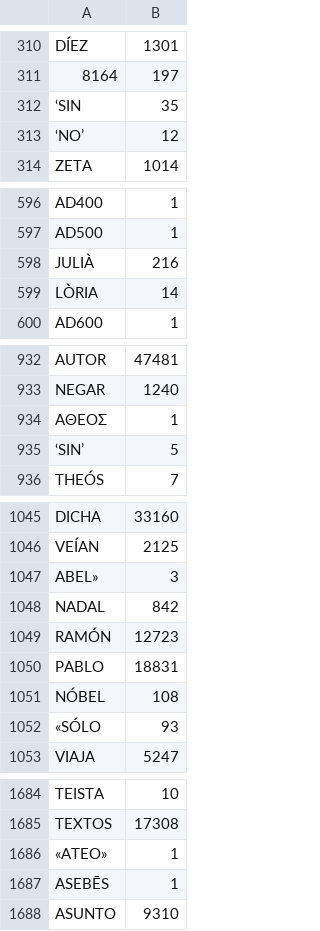
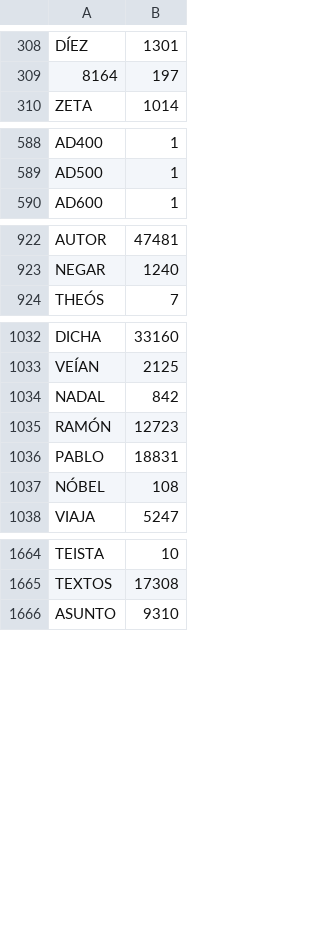
Before and after one commit to douglashall/matterhorn_1.4.x, a CSV file: etc/dictionaries/es.csv, drawn as a sheet; only a part is shown, gaps mark what is left out; the diff covers the shown part only; the diff names each change by its address in the sheet, - before the commit and + after, or states it on an @@ line.

Commit message:
Merging fix for MH-8829 into 1.4.x.
git-svn-id: http://opencast.jira.com/svn/MH/branches/1.4.x@12488 e6edf6fb-f266-4316-afb4-e53d95876a76

```diff
--- a/etc/dictionaries/es.csv
+++ b/etc/dictionaries/es.csv
-row 312: ‘SIN | 35
-row 313: ‘NO’ | 12
-row 598: JULIÀ | 216
-row 599: LÒRIA | 14
-row 934: ΑΘΕΟΣ | 1
-row 935: ‘SIN’ | 5
-row 1047: ABEL» | 3
-row 1052: «SÓLO | 93
-row 1686: «ATEO» | 1
-row 1687: ASEBĒS | 1
```
Also changed, not shown: 70 removed rows and 1 edited cell elsewhere in this file.
